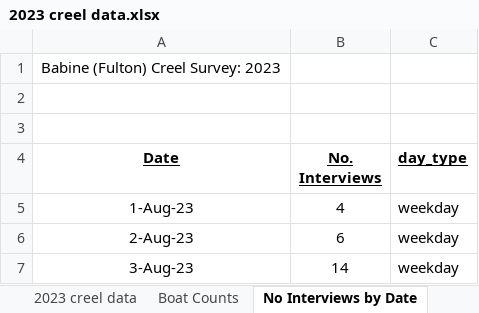
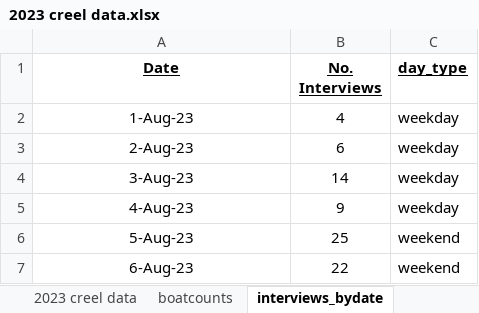
Before and after one commit to Coastland-Research/lbn-sockeye-creel, an Excel workbook: data/2023 creel data.xlsx, sheet interviews_bydate, drawn as a sheet; only a part is shown; the shorter side is filled out with more unchanged rows; values as stored, in another font and other column widths than the file's, no borders; the diff names each change by its address in the sheet, - before the commit and + after, or states it on an @@ line.

Commit message:
add csv files for boat counts, boat effort, interviews by date

```diff
--- a/data/2023 creel data.xlsx (sheet interviews_bydate)
+++ b/data/2023 creel data.xlsx (sheet interviews_bydate)
-sheet tab: Boat Counts
+sheet tab: boatcounts
-sheet tab: No Interviews by Date
+sheet tab: interviews_bydate
-row 1: Babine (Fulton) Creel Survey: 2023
-row 2: (empty)
-row 3: (empty)
```
Also changed, not shown: sheet boatcounts, other sheet tabs, formulas that keep their value, 4 other files.
